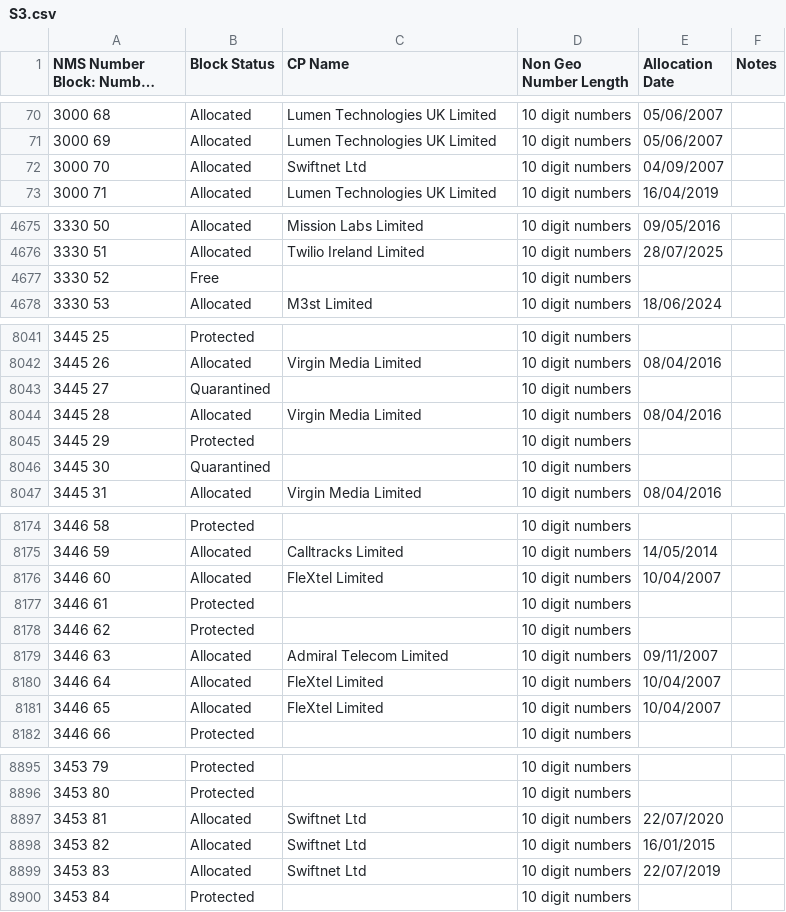
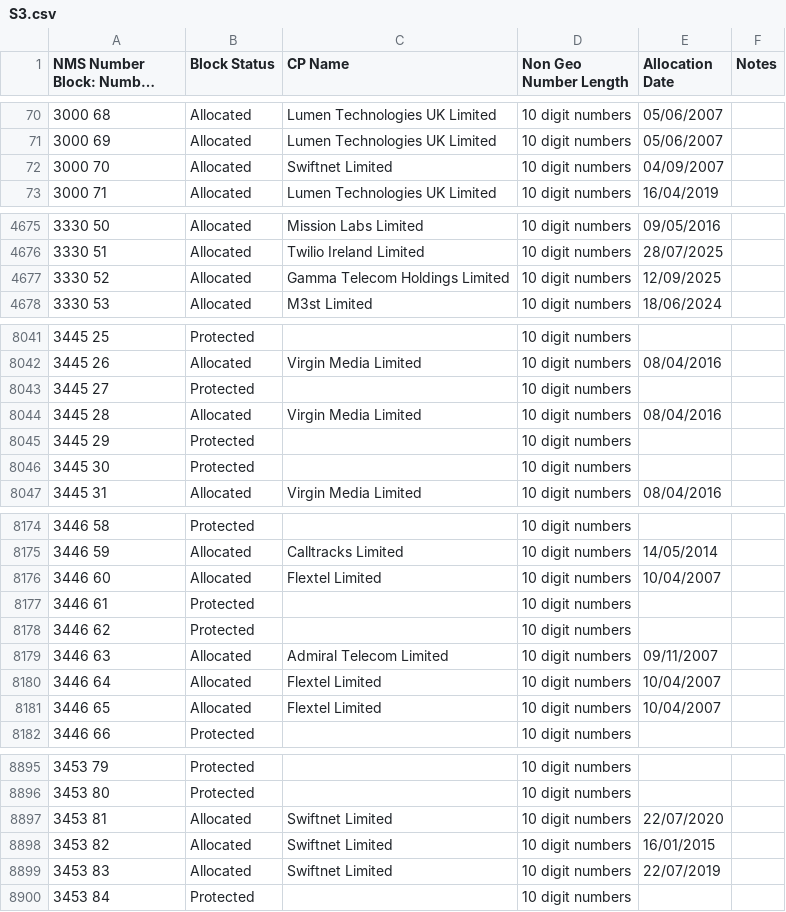
Before and after one commit to DrHyde/perl-modules-Number-Phone-data-files, a CSV file: S3.csv, drawn as a sheet; only a part is shown, gaps mark what is left out; long unchanged cells end in …; the diff covers the shown part only; the diff names each change by its address in the sheet, - before the commit and + after, or states it on an @@ line.

```diff
--- a/S3.csv
+++ b/S3.csv
-C72 (CP Name): Swiftnet Ltd
+C72 (CP Name): Swiftnet Limited
-B4677 (Block Status): Free
+B4677 (Block Status): Allocated
-C4677 (CP Name): (empty)
+C4677 (CP Name): Gamma Telecom Holdings Limited
-E4677 (Allocation Date): (empty)
+E4677 (Allocation Date): 12/09/2025
-B8043 (Block Status): Quarantined
+B8043 (Block Status): Protected
-B8046 (Block Status): Quarantined
+B8046 (Block Status): Protected
-C8176 (CP Name): FleXtel Limited
+C8176 (CP Name): Flextel Limited
-C8180:C8181 (CP Name): FleXtel Limited
+C8180:C8181 (CP Name): Flextel Limited
-C8897:C8899 (CP Name): Swiftnet Ltd
+C8897:C8899 (CP Name): Swiftnet Limited
```
Also changed, not shown: 53 edited cells elsewhere in this file, S5.csv, S7.csv, 8 other files.
